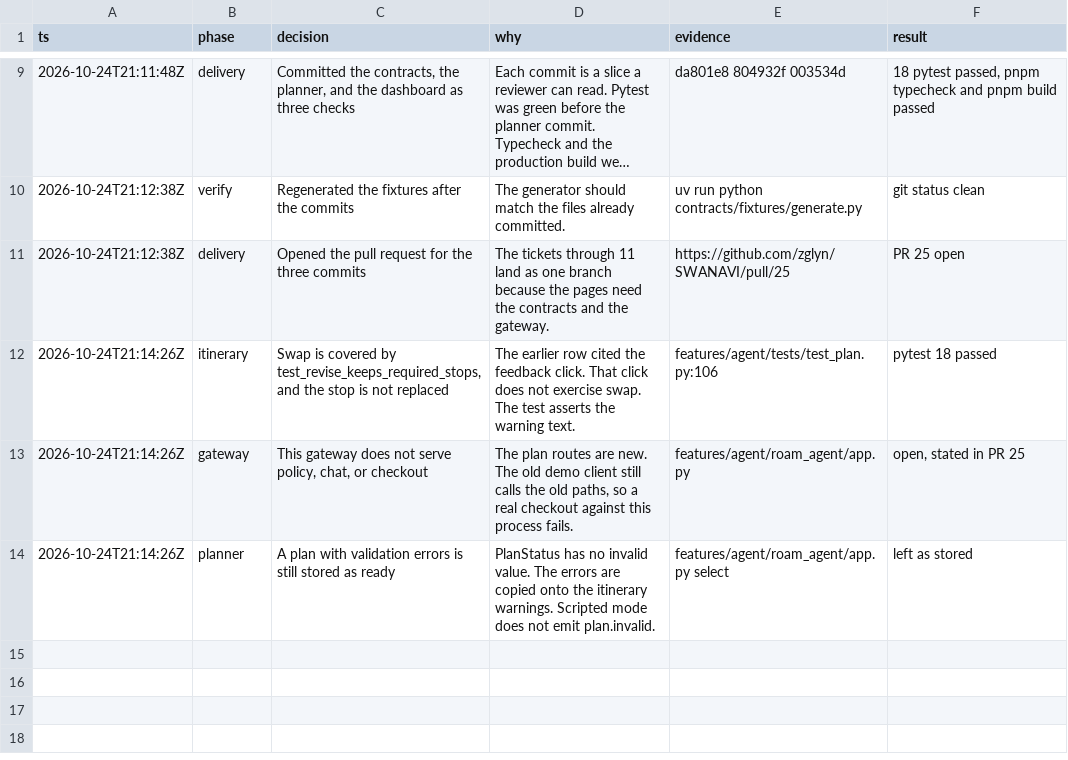
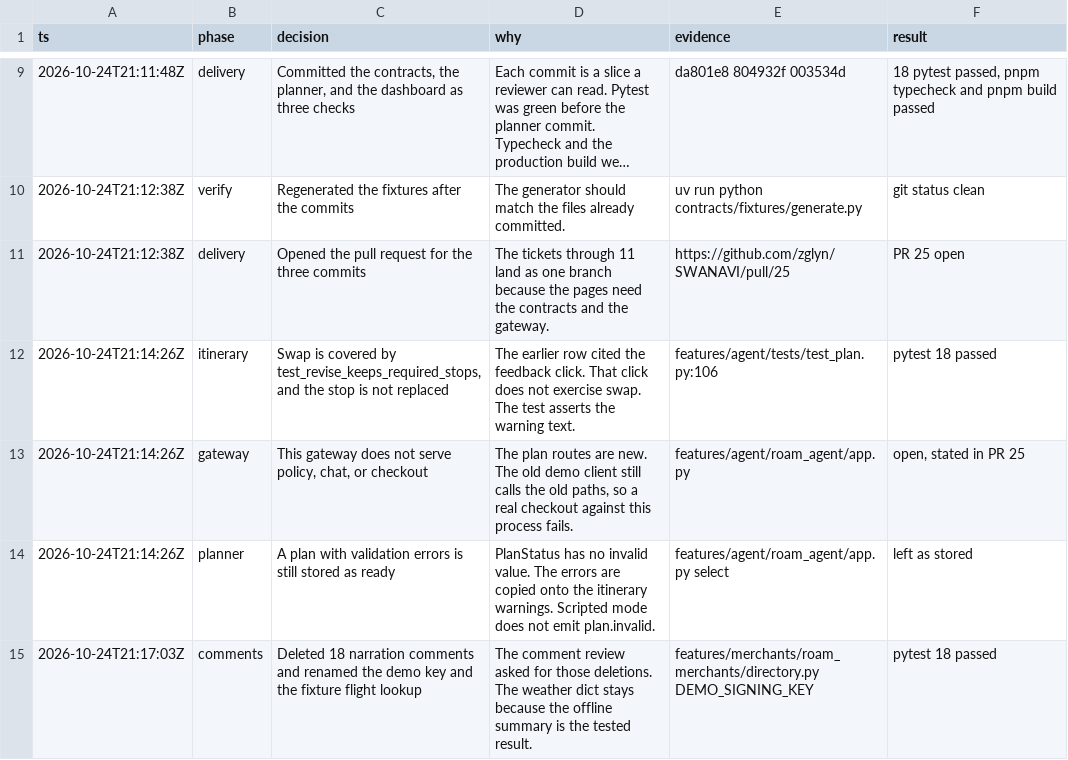
Before and after one commit to zglyn/SWANAVI, a TSV file: .audit/plan-tickets.tsv, drawn as a sheet; only a part is shown, gaps mark what is left out; long unchanged cells end in ….

```diff
--- a/.audit/plan-tickets.tsv
+++ b/.audit/plan-tickets.tsv
@@ -14 +14,2 @@ ts	phase	decision	why	evidence	result
 2026-10-24T21:14:26Z	planner	A plan with validation errors is still stored as ready	PlanStatus has no invalid value. The errors are copied onto the itinerary warnings. Scripted mode does not emit plan.invalid.	features/agent/roam_agent/app.py select	left as stored
+2026-10-24T21:17:03Z	comments	Deleted 18 narration comments and renamed the demo key and the fixture flight lookup	The comment review asked for those deletions. The weather dict stays because the offline summary is the tested result.	features/merchants/roam_merchants/directory.py DEMO_SIGNING_KEY	pytest 18 passed
```
Also changed, not shown: 16 other files.
